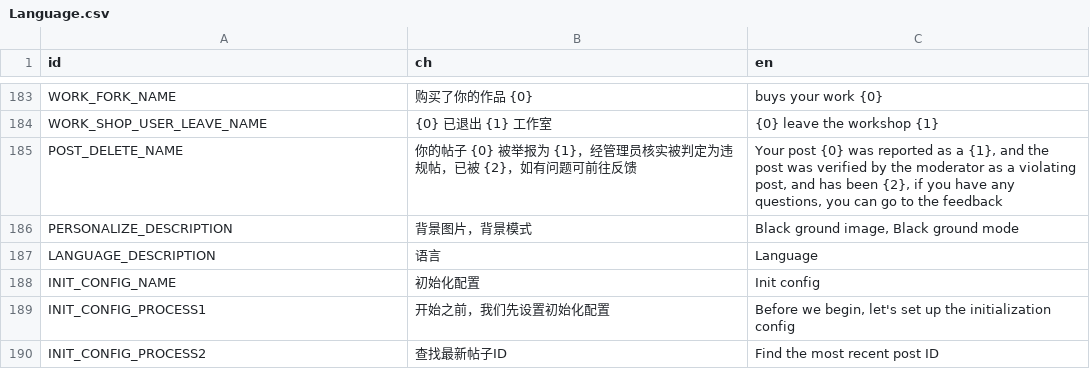
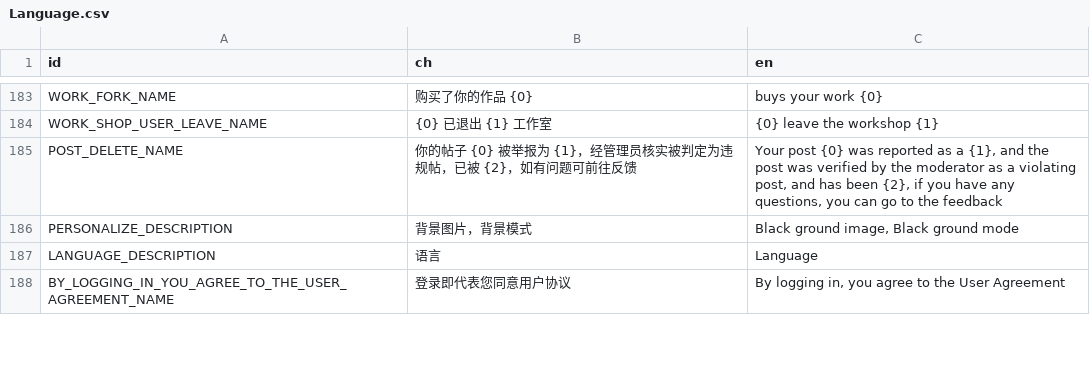
Before and after one commit to LuYingYiLong/Better-Codemao, a CSV file: Languages/Language.csv, drawn as a sheet; only a part is shown, gaps mark what is left out; removed rows and columns are numbered as before the commit, all else as after; the diff covers the shown part only; the diff names each change by its address in the sheet, - before the commit and + after, or states it on an @@ line.

```diff
--- a/Languages/Language.csv
+++ b/Languages/Language.csv
-row 188: INIT_CONFIG_NAME | 初始化配置 | Init config
-row 189: INIT_CONFIG_PROCESS1 | 开始之前，我们先设置初始化配置 | Before we begin, let's set up the initialization config
-row 190: INIT_CONFIG_PROCESS2 | 查找最新帖子ID | Find the most recent post ID
+row 188: BY_LOGGING_IN_YOU_AGREE_TO_THE_USER_AGREEMENT_NAME | 登录即代表您同意用户协议 | By logging in, you agree to the User Agreement
```
Also changed, not shown: 4 added rows elsewhere in this file, 23 other files.
